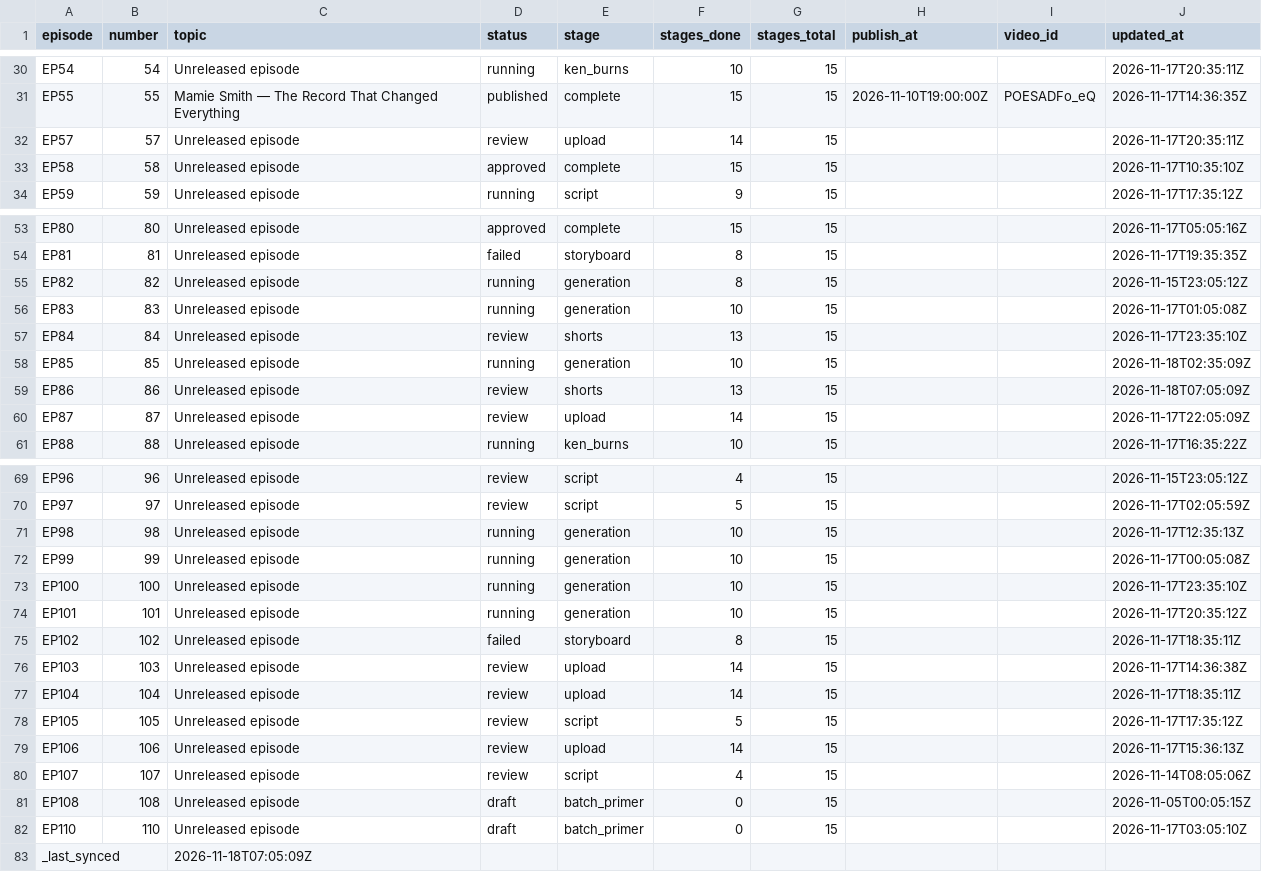
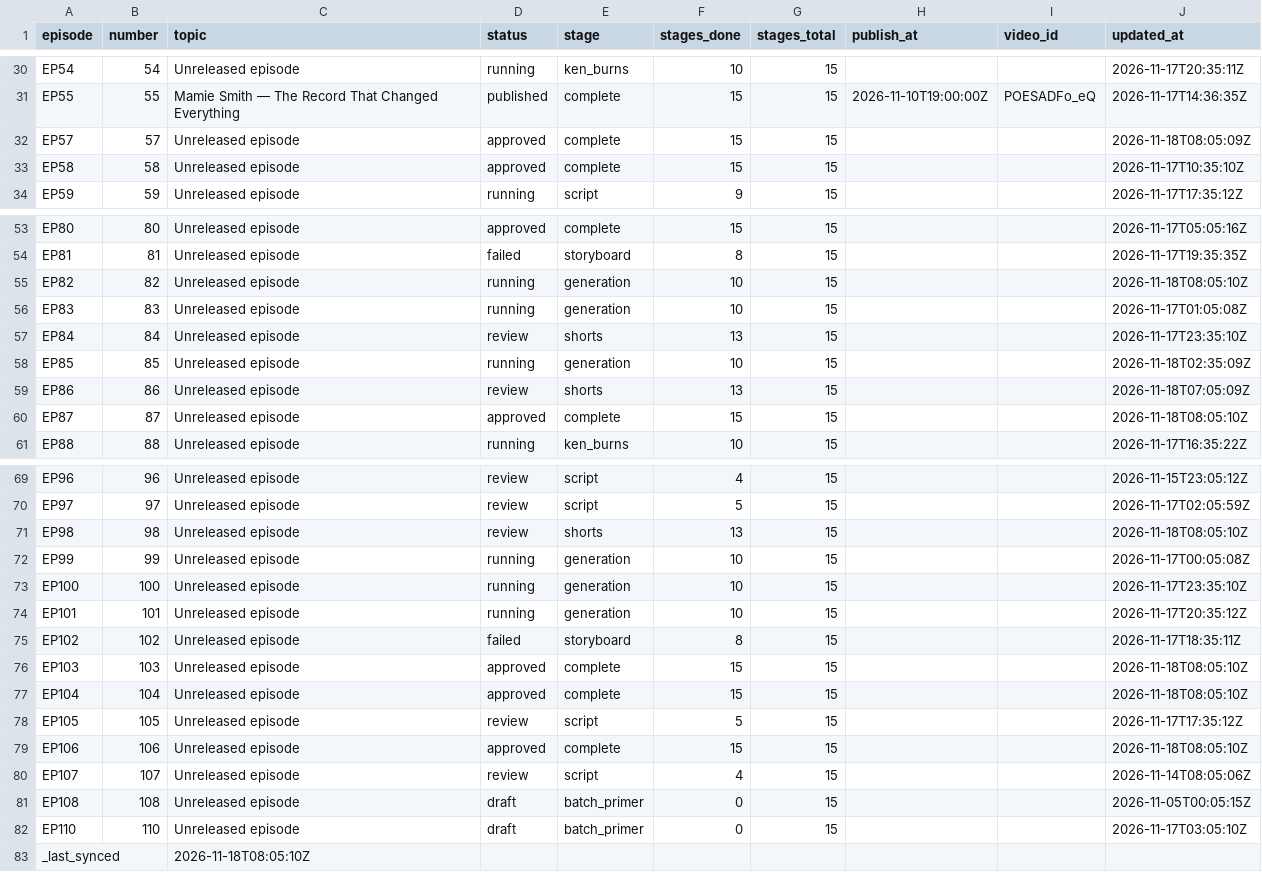
Before and after one commit to Dixon8303/ImaginariumOzone, a CSV file: status/production_status.csv, drawn as a sheet; only a part is shown, gaps mark what is left out; the diff covers the shown part only.

Commit message:
sync: production status csv

```diff
--- a/status/production_status.csv
+++ b/status/production_status.csv
@@ -31,3 +31,3 @@ EP54,54,Unreleased episode,running,ken_burns,10,15,,,2026-11-17T20:35:11Z
 EP55,55,Mamie Smith — The Record That Changed Everything,published,complete,15,15,2026-11-10T19:00:00Z,POESADFo_eQ,2026-11-17T14:36:35Z
-EP57,57,Unreleased episode,review,upload,14,15,,,2026-11-17T20:35:11Z
+EP57,57,Unreleased episode,approved,complete,15,15,,,2026-11-18T08:05:09Z
 EP58,58,Unreleased episode,approved,complete,15,15,,,2026-11-17T10:35:10Z
@@ -54,3 +54,3 @@ EP80,80,Unreleased episode,approved,complete,15,15,,,2026-11-17T05:05:16Z
 EP81,81,Unreleased episode,failed,storyboard,8,15,,,2026-11-17T19:35:35Z
-EP82,82,Unreleased episode,running,generation,8,15,,,2026-11-15T23:05:12Z
+EP82,82,Unreleased episode,running,generation,10,15,,,2026-11-18T08:05:10Z
 EP83,83,Unreleased episode,running,generation,10,15,,,2026-11-17T01:05:08Z
@@ -59,3 +59,3 @@ EP85,85,Unreleased episode,running,generation,10,15,,,2026-11-18T02:35:09Z
 EP86,86,Unreleased episode,review,shorts,13,15,,,2026-11-18T07:05:09Z
-EP87,87,Unreleased episode,review,upload,14,15,,,2026-11-17T22:05:09Z
+EP87,87,Unreleased episode,approved,complete,15,15,,,2026-11-18T08:05:10Z
 EP88,88,Unreleased episode,running,ken_burns,10,15,,,2026-11-17T16:35:22Z
@@ -70,3 +70,3 @@ EP96,96,Unreleased episode,review,script,4,15,,,2026-11-15T23:05:12Z
 EP97,97,Unreleased episode,review,script,5,15,,,2026-11-17T02:05:59Z
-EP98,98,Unreleased episode,running,generation,10,15,,,2026-11-17T12:35:13Z
+EP98,98,Unreleased episode,review,shorts,13,15,,,2026-11-18T08:05:10Z
 EP99,99,Unreleased episode,running,generation,10,15,,,2026-11-17T00:05:08Z
@@ -75,6 +75,6 @@ EP101,101,Unreleased episode,running,generation,10,15,,,2026-11-17T20:35:12Z
 EP102,102,Unreleased episode,failed,storyboard,8,15,,,2026-11-17T18:35:11Z
-EP103,103,Unreleased episode,review,upload,14,15,,,2026-11-17T14:36:38Z
-EP104,104,Unreleased episode,review,upload,14,15,,,2026-11-17T18:35:11Z
+EP103,103,Unreleased episode,approved,complete,15,15,,,2026-11-18T08:05:10Z
+EP104,104,Unreleased episode,approved,complete,15,15,,,2026-11-18T08:05:10Z
 EP105,105,Unreleased episode,review,script,5,15,,,2026-11-17T17:35:12Z
-EP106,106,Unreleased episode,review,upload,14,15,,,2026-11-17T15:36:13Z
+EP106,106,Unreleased episode,approved,complete,15,15,,,2026-11-18T08:05:10Z
 EP107,107,Unreleased episode,review,script,4,15,,,2026-11-14T08:05:06Z
@@ -82,2 +82,2 @@ EP108,108,Unreleased episode,draft,batch_primer,0,15,,,2026-11-05T00:05:15Z
 EP110,110,Unreleased episode,draft,batch_primer,0,15,,,2026-11-17T03:05:10Z
-_last_synced,,2026-11-18T07:05:09Z,,,,,,,
+_last_synced,,2026-11-18T08:05:10Z,,,,,,,
```
Also changed, not shown: 1 edited cell elsewhere in this file.
